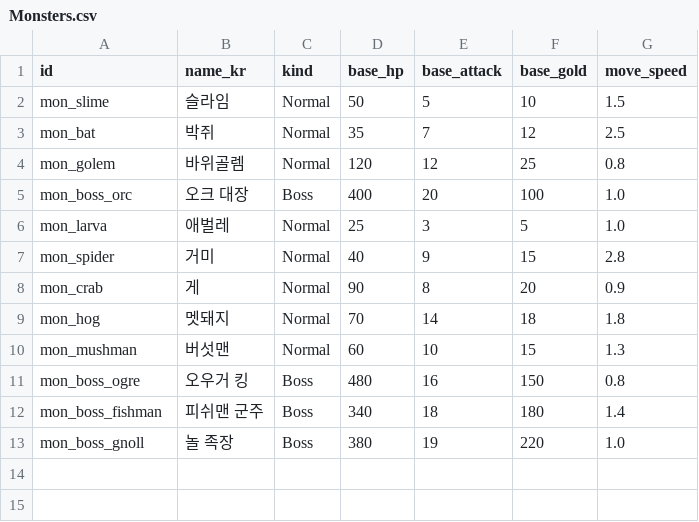
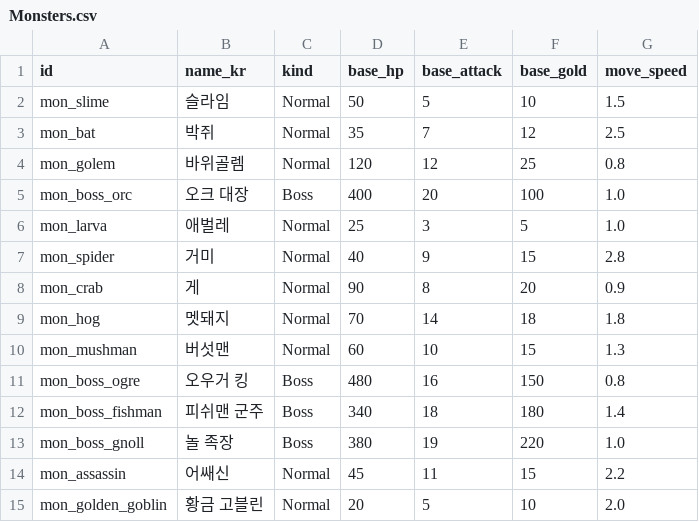
Before and after one commit to seongwoo1246/Team, a CSV file: Assets/03.Data/02.CSV/Monsters.csv, drawn as a sheet; the diff names each change by its address in the sheet, - before the commit and + after, or states it on an @@ line.

```diff
--- a/Assets/03.Data/02.CSV/Monsters.csv
+++ b/Assets/03.Data/02.CSV/Monsters.csv
+row 14: mon_assassin | 어쌔신 | Normal | 45 | 11 | 15 | 2.2
+row 15: mon_golden_goblin | 황금 고블린 | Normal | 20 | 5 | 10 | 2.0
```
Also changed, not shown: 7 other files.
